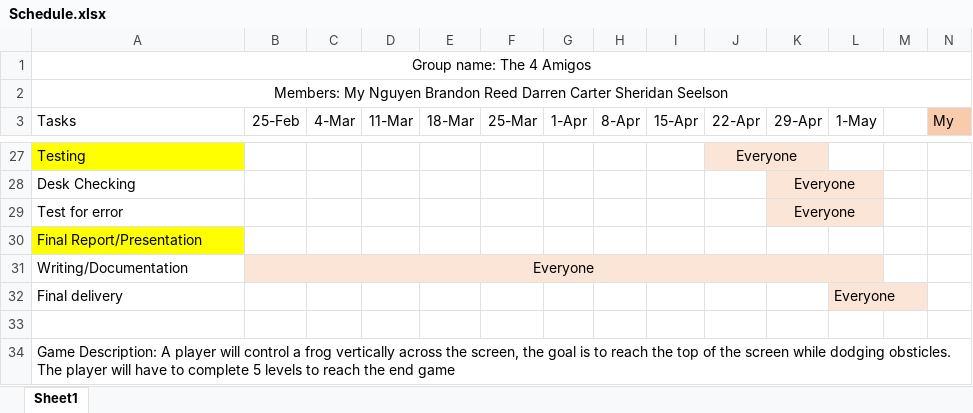
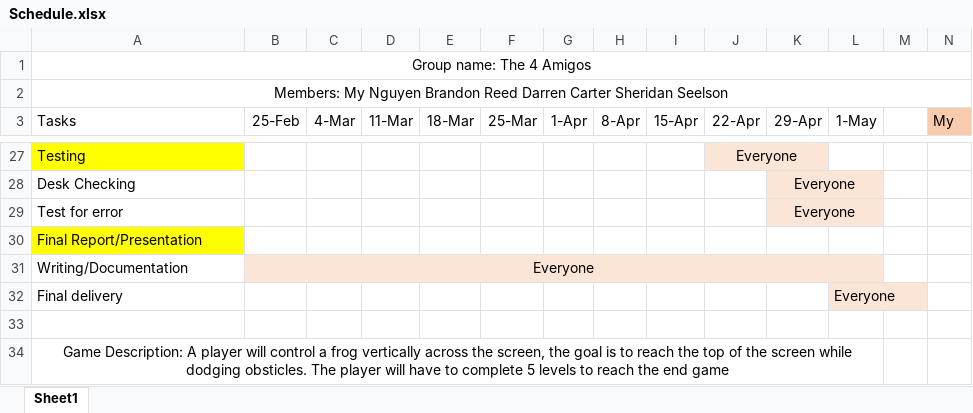
Before and after one commit to baylorboy1122/Frogger_to_the_max, an Excel workbook: Schedule.xlsx, sheet Sheet1, drawn as a sheet; only a part is shown, gaps mark what is left out; values as stored, in another font and other column widths than the file's, no borders; the diff names each change by its address in the sheet, - before the commit and + after, or states it on an @@ line.

```diff
--- a/Schedule.xlsx (sheet Sheet1)
+++ b/Schedule.xlsx (sheet Sheet1)
-A34 alignment: left
+A34 alignment: center
+A34:L34 merged
```
